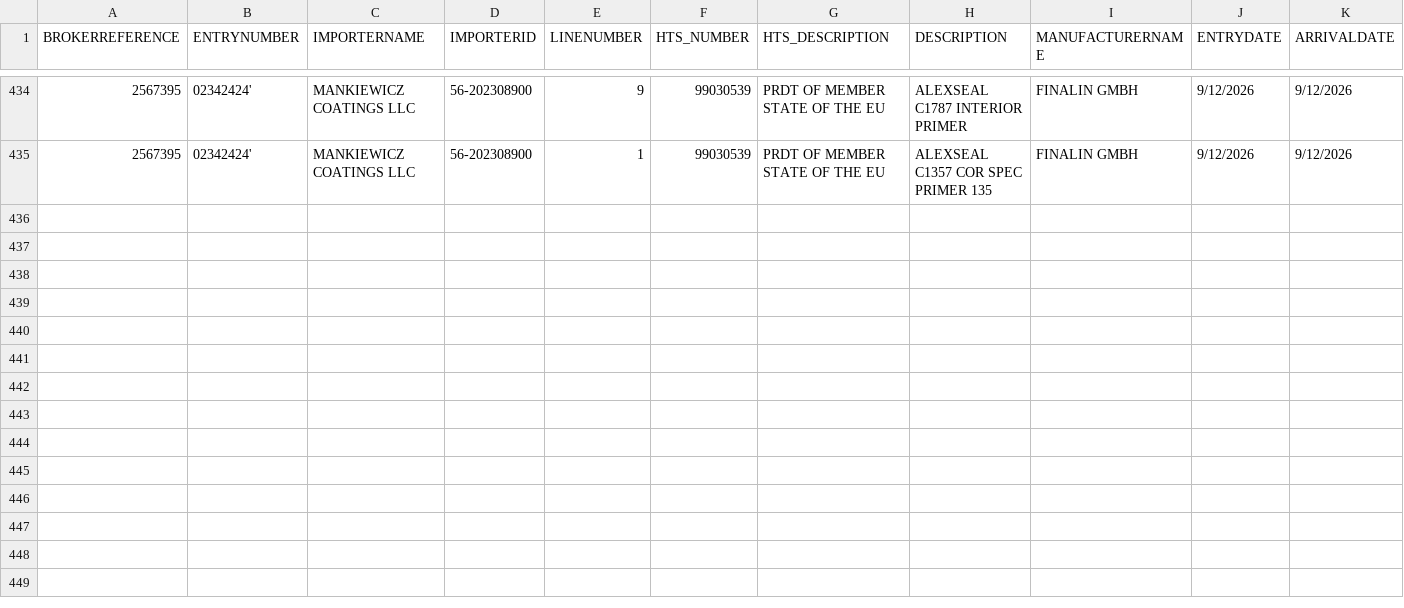
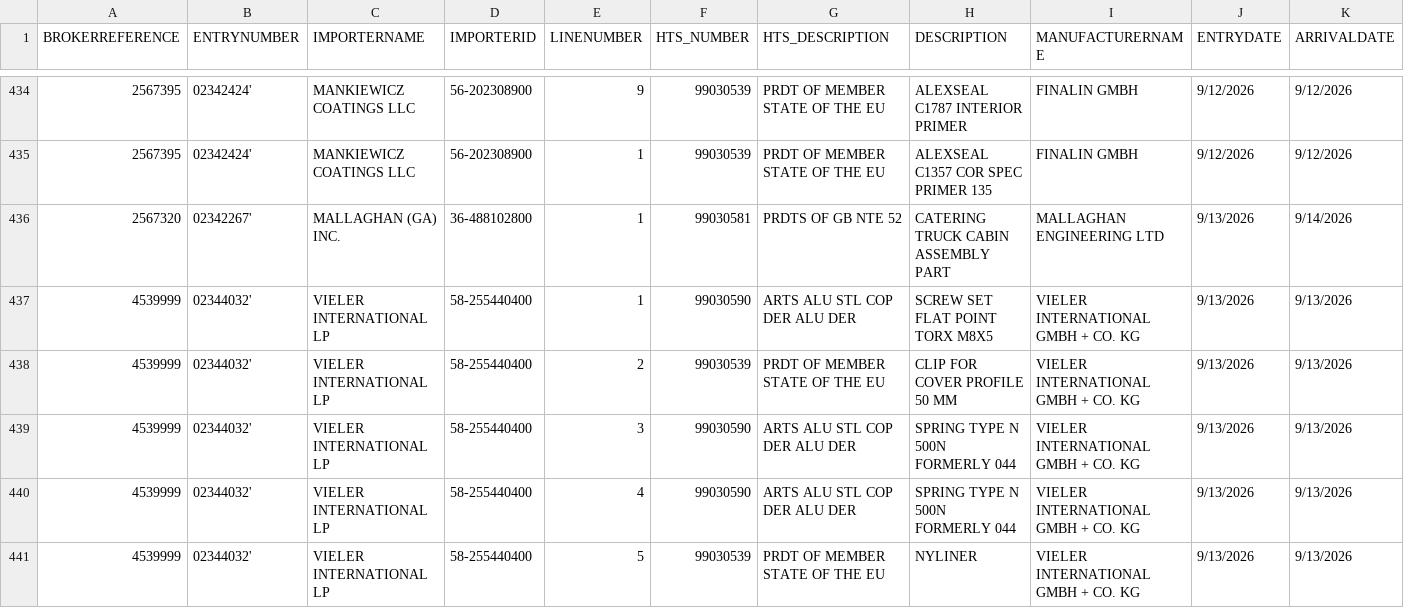
Before and after one commit to iffinc-ga/hts_search_tool, a CSV file: edi_current.csv, drawn as a sheet; only a part is shown, gaps mark what is left out; rows hold the shown columns only; the diff names each change by its address in the sheet, - before the commit and + after, or states it on an @@ line.

Commit message:
Append EDI data — 6 new rows, 440 total

```diff
--- a/edi_current.csv
+++ b/edi_current.csv
+row 436: 2567320 | 02342267' | MALLAGHAN (GA) INC. | 36-488102800 | 1 | 99030581 | PRDTS OF GB NTE 52 | CATERING TRUCK CABIN ASSEMBLY PART | MALLAGHAN ENGINEERING LTD | 9/13/2026 | 9/14/2026
+row 437: 4539999 | 02344032' | VIELER INTERNATIONAL LP | 58-255440400 | 1 | 99030590 | ARTS ALU STL COP DER ALU DER | SCREW SET FLAT POINT TORX M8X5 | VIELER INTERNATIONAL GMBH + CO. KG | 9/13/2026 | 9/13/2026
+row 438: 4539999 | 02344032' | VIELER INTERNATIONAL LP | 58-255440400 | 2 | 99030539 | PRDT OF MEMBER STATE OF THE EU | CLIP FOR COVER PROFILE 50 MM | VIELER INTERNATIONAL GMBH + CO. KG | 9/13/2026 | 9/13/2026
+row 439: 4539999 | 02344032' | VIELER INTERNATIONAL LP | 58-255440400 | 3 | 99030590 | ARTS ALU STL COP DER ALU DER | SPRING TYPE N 500N FORMERLY 044 | VIELER INTERNATIONAL GMBH + CO. KG | 9/13/2026 | 9/13/2026
+row 440: 4539999 | 02344032' | VIELER INTERNATIONAL LP | 58-255440400 | 4 | 99030590 | ARTS ALU STL COP DER ALU DER | SPRING TYPE N 500N FORMERLY 044 | VIELER INTERNATIONAL GMBH + CO. KG | 9/13/2026 | 9/13/2026
+row 441: 4539999 | 02344032' | VIELER INTERNATIONAL LP | 58-255440400 | 5 | 99030539 | PRDT OF MEMBER STATE OF THE EU | NYLINER | VIELER INTERNATIONAL GMBH + CO. KG | 9/13/2026 | 9/13/2026
```
